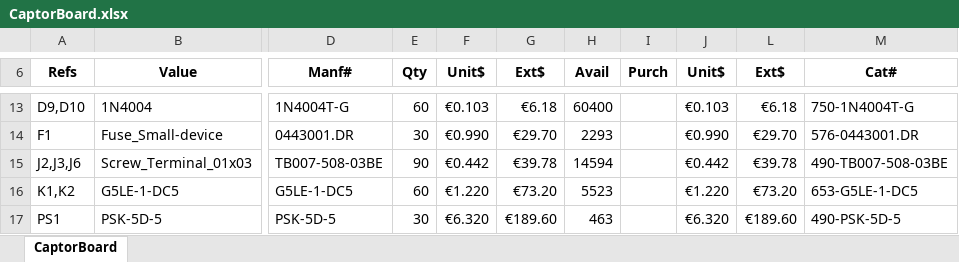
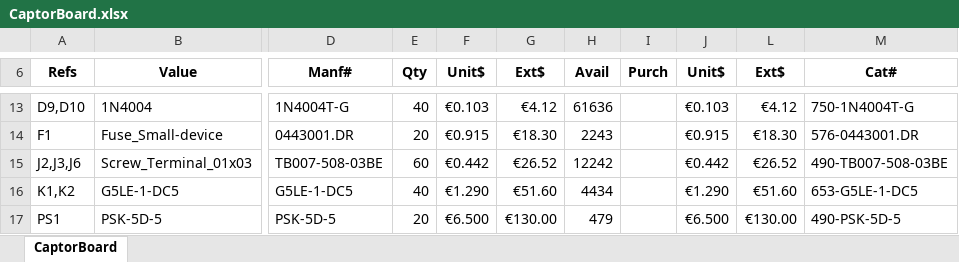
Before and after one commit to Philippe12/CaptorBoard, an Excel workbook: CaptorBoard.xlsx, sheet CaptorBoard, drawn as a sheet; only a part is shown, gaps mark what is left out; values as stored, in another font and other column widths than the file's, no borders; conditional formats not drawn; the diff covers the shown part only; the diff names each change by its address in the sheet, - before the commit and + after, or states it on an @@ line.

```diff
--- a/CaptorBoard.xlsx (sheet CaptorBoard)
+++ b/CaptorBoard.xlsx (sheet CaptorBoard)
-E13 (Qty): 60
+E13 (Qty): 40
-G13 (Ext$): €6.18
+G13 (Ext$): €4.12
-H13 (Avail): 60400
+H13 (Avail): 61636
-L13 (Ext$): €6.18
+L13 (Ext$): €4.12
-E14 (Qty): 30
+E14 (Qty): 20
-F14 (Unit$): €0.990
+F14 (Unit$): €0.915
-G14 (Ext$): €29.70
+G14 (Ext$): €18.30
-H14 (Avail): 2293
+H14 (Avail): 2243
-J14 (Unit$): €0.990
+J14 (Unit$): €0.915
-L14 (Ext$): €29.70
+L14 (Ext$): €18.30
-E15 (Qty): 90
+E15 (Qty): 60
-G15 (Ext$): €39.78
+G15 (Ext$): €26.52
-H15 (Avail): 14594
+H15 (Avail): 12242
-L15 (Ext$): €39.78
+L15 (Ext$): €26.52
-E16 (Qty): 60
+E16 (Qty): 40
-F16 (Unit$): €1.220
+F16 (Unit$): €1.290
-G16 (Ext$): €73.20
+G16 (Ext$): €51.60
-H16 (Avail): 5523
+H16 (Avail): 4434
-J16 (Unit$): €1.220
+J16 (Unit$): €1.290
-L16 (Ext$): €73.20
+L16 (Ext$): €51.60
-E17 (Qty): 30
+E17 (Qty): 20
-F17 (Unit$): €6.320
+F17 (Unit$): €6.500
-G17 (Ext$): €189.60
+G17 (Ext$): €130.00
-H17 (Avail): 463
+H17 (Avail): 479
-J17 (Unit$): €6.320
+J17 (Unit$): €6.500
-L17 (Ext$): €189.60
+L17 (Ext$): €130.00
```
Also changed, not shown: 79 edited cells elsewhere in this sheet, 3 other files.
